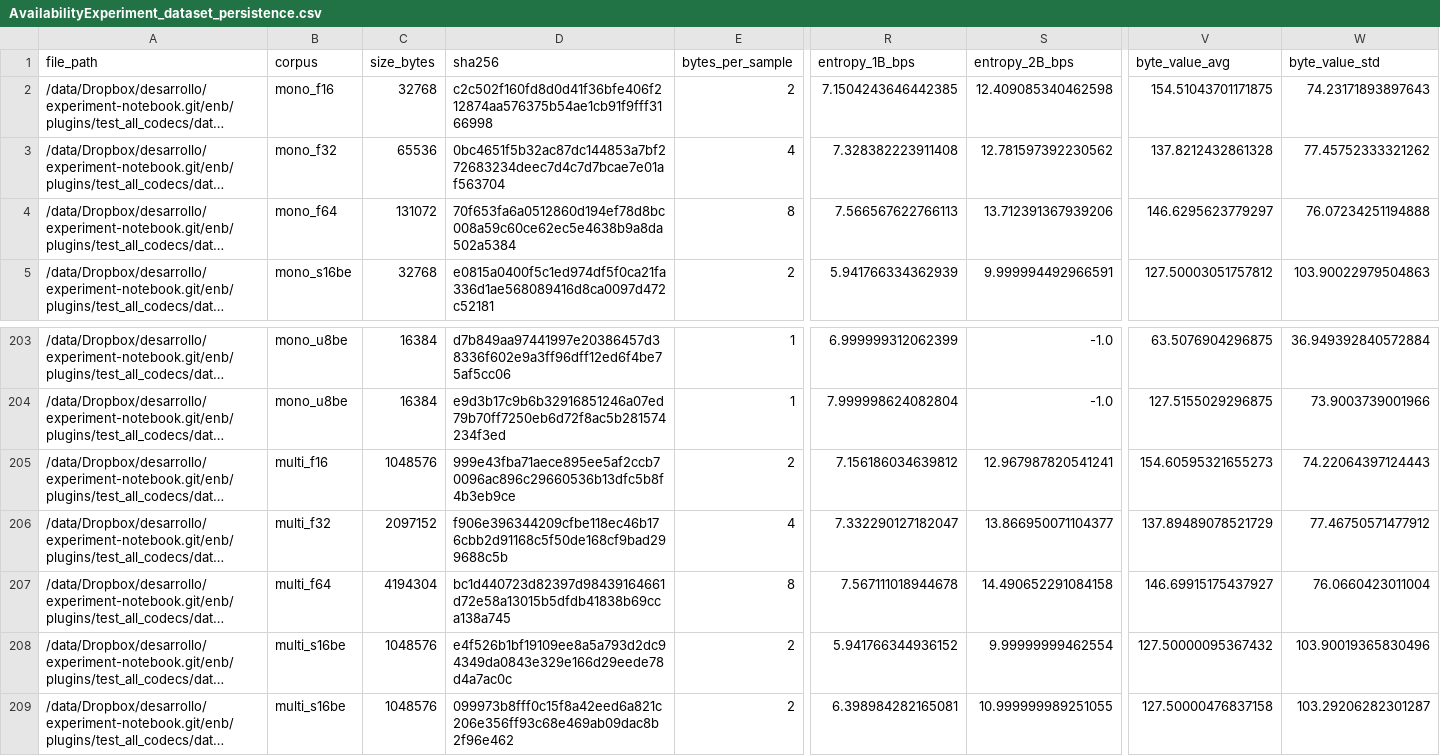
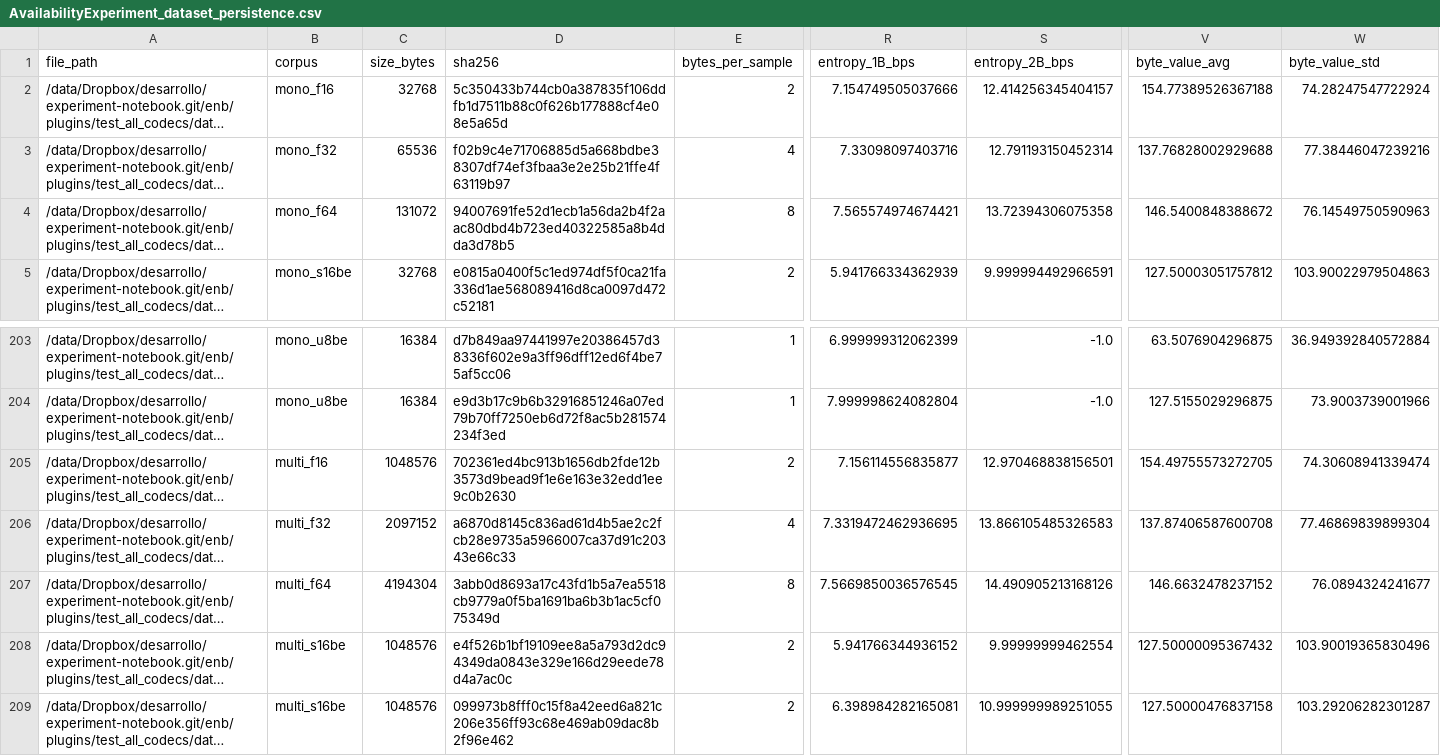
Before and after one commit to miguelinux314/experiment-notebook, a CSV file: enb/plugins/test_all_codecs/persistence_test_all_codecs.py/AvailabilityExperiment_dataset_persistence.csv, drawn as a sheet; only a part is shown, gaps mark what is left out; long unchanged cells end in …; the diff covers the shown part only; the diff names each change by its address in the sheet, - before the commit and + after, or states it on an @@ line.

```diff
--- a/enb/plugins/test_all_codecs/persistence_test_all_codecs.py/AvailabilityExperiment_dataset_persistence.csv
+++ b/enb/plugins/test_all_codecs/persistence_test_all_codecs.py/AvailabilityExperiment_dataset_persistence.csv
-D2 (sha256): c2c502f160fd8d0d41f36bfe406f212874aa576375b54ae1cb91f9fff3166998
+D2 (sha256): 5c350433b744cb0a387835f106ddfb1d7511b88c0f626b177888cf4e08e5a65d
-R2 (entropy_1B_bps): 7.1504243646442385
+R2 (entropy_1B_bps): 7.154749505037666
-S2 (entropy_2B_bps): 12.409085340462598
+S2 (entropy_2B_bps): 12.414256345404157
-V2 (byte_value_avg): 154.51043701171875
+V2 (byte_value_avg): 154.77389526367188
-W2 (byte_value_std): 74.23171893897643
+W2 (byte_value_std): 74.28247547722924
-D3 (sha256): 0bc4651f5b32ac87dc144853a7bf272683234deec7d4c7d7bcae7e01af563704
+D3 (sha256): f02b9c4e71706885d5a668bdbe38307df74ef3fbaa3e2e25b21ffe4f63119b97
-R3 (entropy_1B_bps): 7.328382223911408
+R3 (entropy_1B_bps): 7.33098097403716
-S3 (entropy_2B_bps): 12.781597392230562
+S3 (entropy_2B_bps): 12.791193150452314
-V3 (byte_value_avg): 137.8212432861328
+V3 (byte_value_avg): 137.76828002929688
-W3 (byte_value_std): 77.45752333321262
+W3 (byte_value_std): 77.38446047239216
-D4 (sha256): 70f653fa6a0512860d194ef78d8bc008a59c60ce62ec5e4638b9a8da502a5384
+D4 (sha256): 94007691fe52d1ecb1a56da2b4f2aac80dbd4b723ed40322585a8b4dda3d78b5
-R4 (entropy_1B_bps): 7.566567622766113
+R4 (entropy_1B_bps): 7.565574974674421
-S4 (entropy_2B_bps): 13.712391367939206
+S4 (entropy_2B_bps): 13.72394306075358
-V4 (byte_value_avg): 146.6295623779297
+V4 (byte_value_avg): 146.5400848388672
-W4 (byte_value_std): 76.07234251194888
+W4 (byte_value_std): 76.14549750590963
-D205 (sha256): 999e43fba71aece895ee5af2ccb70096ac896c29660536b13dfc5b8f4b3eb9ce
+D205 (sha256): 702361ed4bc913b1656db2fde12b3573d9bead9f1e6e163e32edd1ee9c0b2630
-R205 (entropy_1B_bps): 7.156186034639812
+R205 (entropy_1B_bps): 7.156114556835877
-S205 (entropy_2B_bps): 12.967987820541241
+S205 (entropy_2B_bps): 12.970468838156501
-V205 (byte_value_avg): 154.60595321655273
+V205 (byte_value_avg): 154.49755573272705
-W205 (byte_value_std): 74.22064397124443
+W205 (byte_value_std): 74.30608941339474
-D206 (sha256): f906e396344209cfbe118ec46b176cbb2d91168c5f50de168cf9bad299688c5b
+D206 (sha256): a6870d8145c836ad61d4b5ae2c2fcb28e9735a5966007ca37d91c20343e66c33
-R206 (entropy_1B_bps): 7.332290127182047
+R206 (entropy_1B_bps): 7.3319472462936695
-S206 (entropy_2B_bps): 13.866950071104377
+S206 (entropy_2B_bps): 13.866105485326583
-V206 (byte_value_avg): 137.89489078521729
+V206 (byte_value_avg): 137.87406587600708
-W206 (byte_value_std): 77.46750571477912
+W206 (byte_value_std): 77.46869839899304
-D207 (sha256): bc1d440723d82397d98439164661d72e58a13015b5dfdb41838b69cca138a745
+D207 (sha256): 3abb0d8693a17c43fd1b5a7ea5518cb9779a0f5ba1691ba6b3b1ac5cf075349d
-R207 (entropy_1B_bps): 7.567111018944678
+R207 (entropy_1B_bps): 7.5669850036576545
-S207 (entropy_2B_bps): 14.490652291084158
+S207 (entropy_2B_bps): 14.490905213168126
-V207 (byte_value_avg): 146.69915175437927
+V207 (byte_value_avg): 146.6632478237152
-W207 (byte_value_std): 76.0660423011004
+W207 (byte_value_std): 76.0894324241677
```
Also changed, not shown: 30 edited cells elsewhere in this file, enb/plugins/test_all_codecs/persistence_test_all_codecs.py/persistence_summary_float.csv, enb/plugins/test_all_codecs/persistence_test_all_codecs.py/persistence_summary_general.csv, 11 other files.
